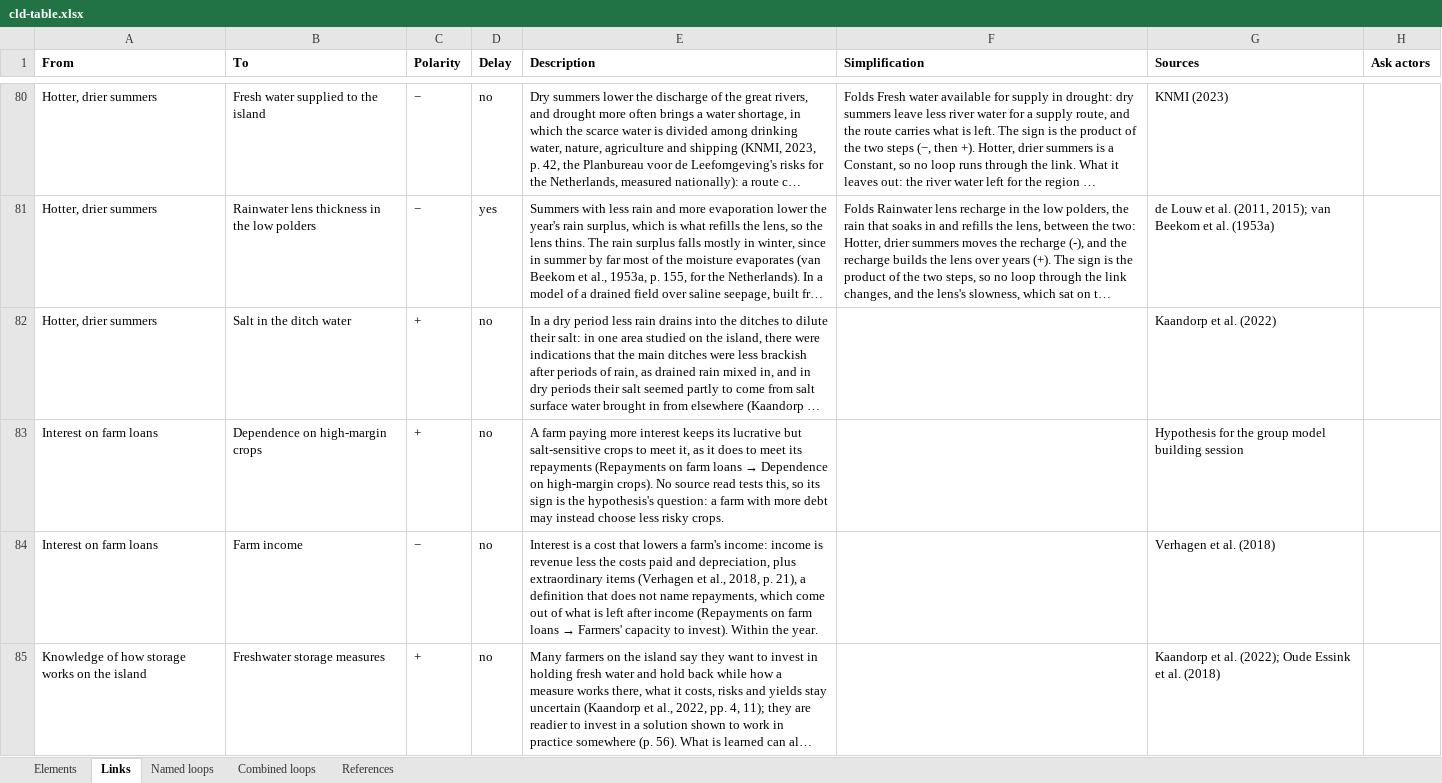
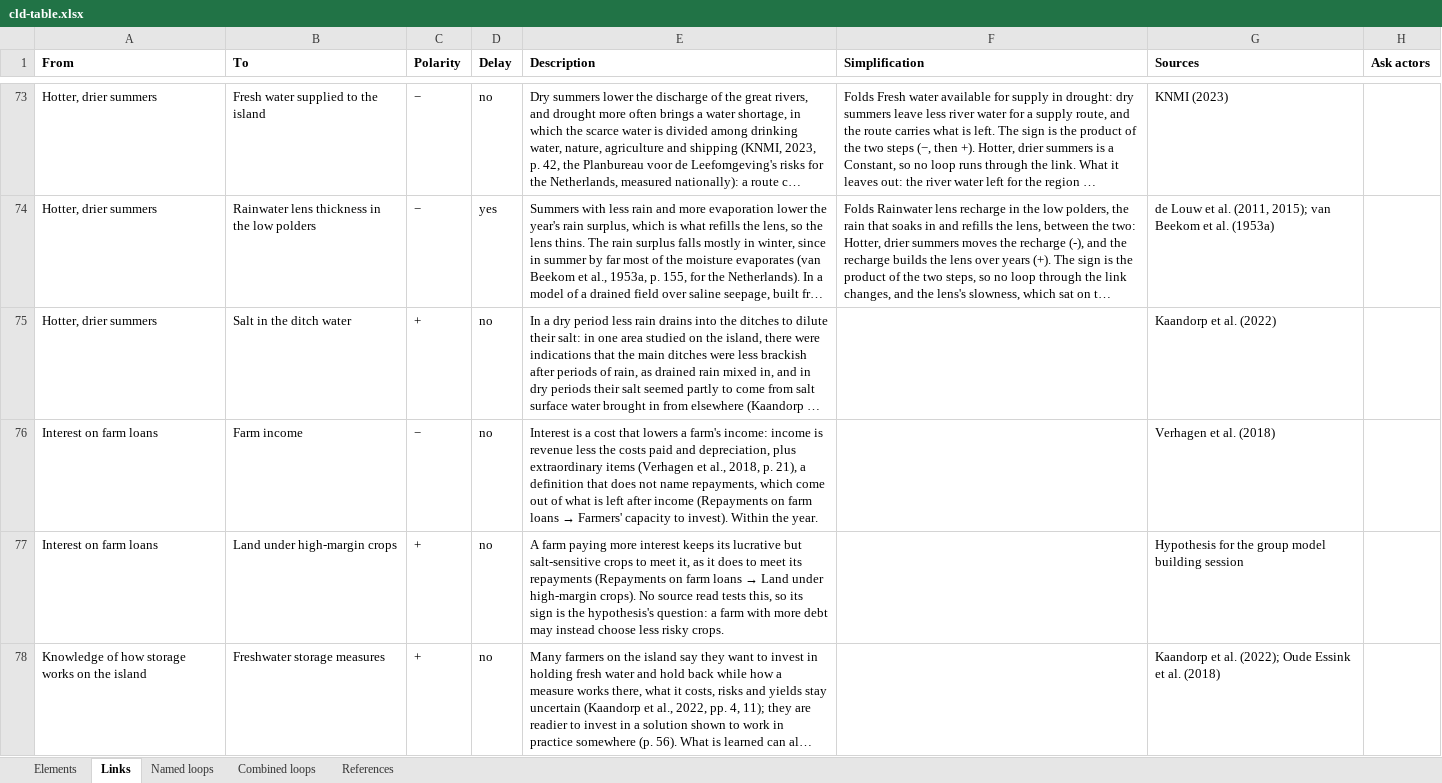
Before and after one commit to jordyzuidam2003-bot/zeeland-cld, an Excel workbook: docs/tables/cld-table.xlsx, sheet Links, drawn as a sheet; only a part is shown, gaps mark what is left out; long unchanged cells end in …; values as stored, in another font and other column widths than the file's, no borders; removed rows and columns are numbered as before the commit, all else as after; the diff covers the shown part only; the diff names each change by its address in the sheet, - before the commit and + after, or states it on an @@ line.

Commit message:
Into cld.json, as tried in the working version: The crop account: Dependence on high-margin crops counts hectares of the island's arable land, relabelled Land under high-margin crops, the other field vegetables counted with potatoes and sown onions (CitationCheck/batch27/move27.py)
Change: The crop account: Dependence on high-margin crops counts hectares of the island's arable land, relabelled *Land under high-margin crops*, the other field vegetables counted with potatoes and sown onions; *Arable land in the polders* divided into three groups by how their crops act in the loops, the other current crops (cereals, sugar beet, grass seed) the remainder with no box; each link out of the high-margin crops read as a hectare more under them and one less under the other current crops
Argument: Every crop variable counts in one account. The share drawn as a Stock while *Financial leverage*, a ratio, is an Auxiliary; made an Auxiliary, it would leave B15 without a stock. Field vegetables are high-margin crops (Polman et al., 2026, p. 9); fields leaving these crops go to cereals on the island (Raat et al., 2026, p. 49; Delphy, 2023, pp. 15, 44); the groups fell about alike as the arable land fell (Delphy, 2023, p. 15). No loop changes its polarity.
Agreed: Jordy and Lenne, 2026-11-28

```diff
--- a/docs/tables/cld-table.xlsx (sheet Links)
+++ b/docs/tables/cld-table.xlsx (sheet Links)
-row 83: Interest on farm loans | Dependence on high-margin crops | + | no | A farm paying more interest keeps its lucrative but salt-sensitive crops to meet it, as it does to meet its repayments (Repayments on farm loans → Dependence on high-margin crops). No source read tests this, so its sign is the hypothesis's question: a farm with more debt may instead choose less risky crops. |  | Hypothesis for the group model building session
+row 77: Interest on farm loans | Land under high-margin crops | + | no | A farm paying more interest keeps its lucrative but salt-sensitive crops to meet it, as it does to meet its repayments (Repayments on farm loans → Land under high-margin crops). No source read tests this, so its sign is the hypothesis's question: a farm with more debt may instead choose less risky crops. |  | Hypothesis for the group model building session
```
Also changed, not shown: 11 added rows, 11 removed rows and 1 edited cell elsewhere in this sheet, sheet Elements, sheet Named loops, sheet Combined loops, docs/tables/actor-map-table.xlsx, 20 other files.
